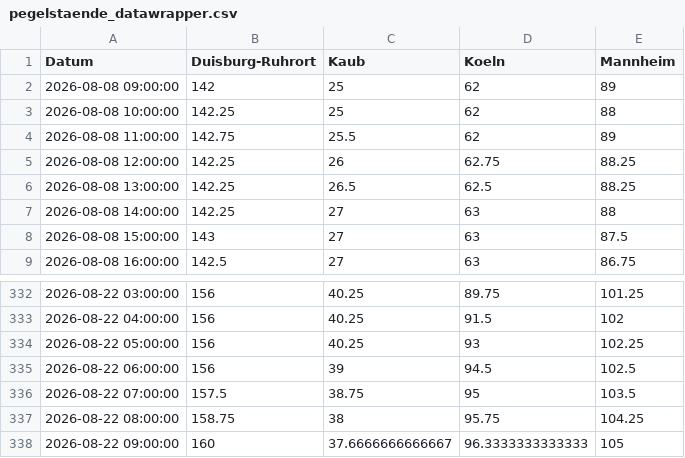
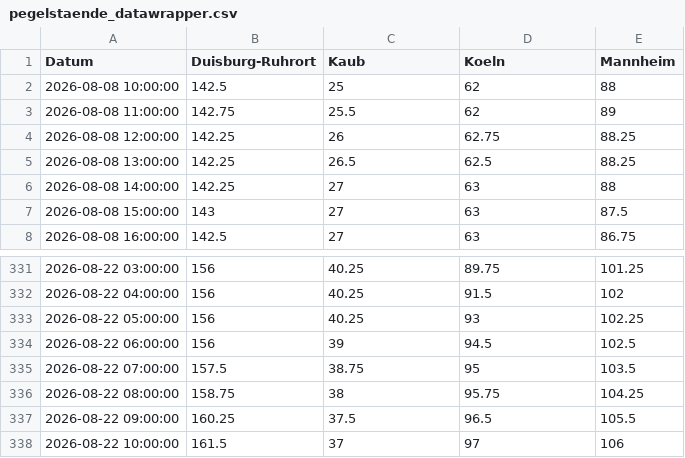
Before and after one commit to robjrentrop/pegelstaende_rhein, a CSV file: pegelstaende_datawrapper.csv, drawn as a sheet; only a part is shown, gaps mark what is left out.

```diff
--- a/pegelstaende_datawrapper.csv
+++ b/pegelstaende_datawrapper.csv
@@ -1,4 +1,3 @@
 "Datum","Duisburg-Ruhrort","Kaub","Koeln","Mannheim"
-"2026-08-08 09:00:00",142,25,62,89
-"2026-08-08 10:00:00",142.25,25,62,88
+"2026-08-08 10:00:00",142.5,25,62,88
 "2026-08-08 11:00:00",142.75,25.5,62,89
@@ -337,2 +336,3 @@
 "2026-08-22 08:00:00",158.75,38,95.75,104.25
-"2026-08-22 09:00:00",160,37.6666666666667,96.3333333333333,105
+"2026-08-22 09:00:00",160.25,37.5,96.5,105.5
+"2026-08-22 10:00:00",161.5,37,97,106
```
